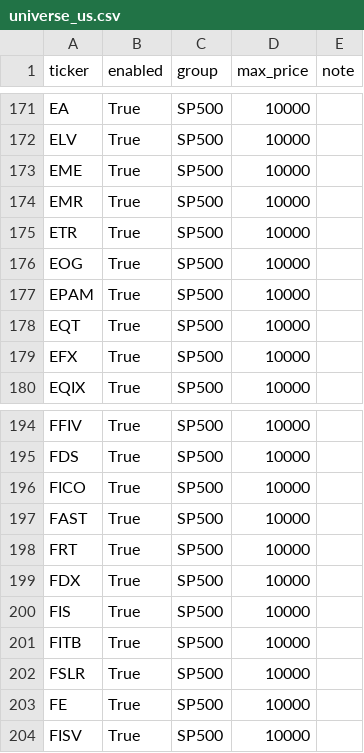
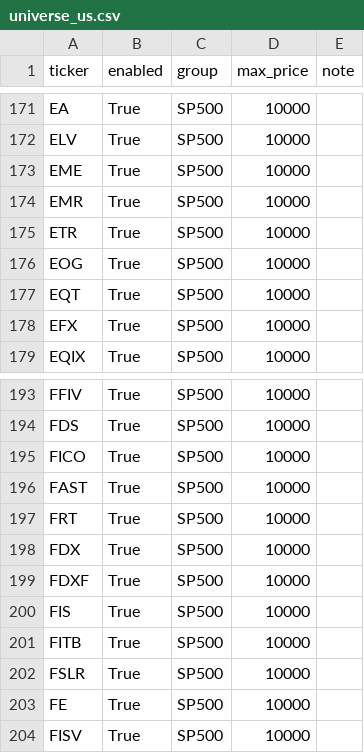
Before and after one commit to Hyodokamo/trend-catalyst-screener, a CSV file: data/universe_us.csv, drawn as a sheet; only a part is shown, gaps mark what is left out.

```diff
--- a/data/universe_us.csv
+++ b/data/universe_us.csv
@@ -176,3 +176,2 @@ ETR,True,SP500,10000,
 EOG,True,SP500,10000,
-EPAM,True,SP500,10000,
 EQT,True,SP500,10000,
@@ -199,2 +198,3 @@ FRT,True,SP500,10000,
 FDX,True,SP500,10000,
+FDXF,True,SP500,10000,
 FIS,True,SP500,10000,
```
Also changed, not shown: data/outputs/screen_latest.csv, docs/screen_latest.csv, 3 other files.
